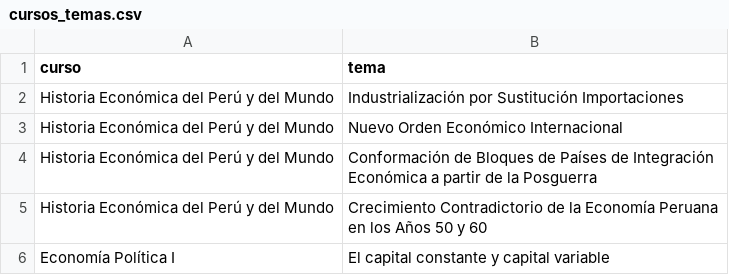
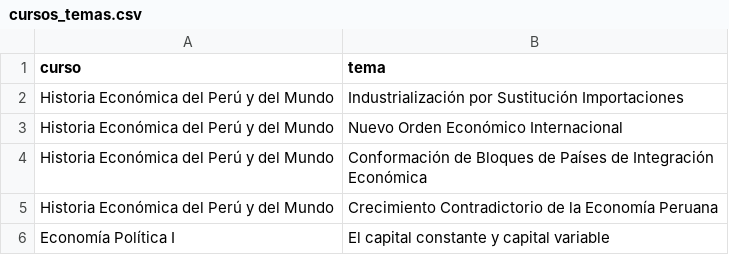
Before and after one commit to percygp/Grupo-de-Estudio, a CSV file: Material Académico/cursos_temas.csv, drawn as a sheet.

Commit message:
Actualizar archivos y carpetas

```diff
--- a/Material Académico/cursos_temas.csv
+++ b/Material Académico/cursos_temas.csv
@@ -3,4 +3,4 @@ Historia Económica del Perú y del Mundo,Industrialización por Sustitución Im
 Historia Económica del Perú y del Mundo,Nuevo Orden Económico Internacional
-Historia Económica del Perú y del Mundo,Conformación de Bloques de Países de Integración Económica a partir de la Posguerra
-Historia Económica del Perú y del Mundo,Crecimiento Contradictorio de la Economía Peruana en los Años 50 y 60
+Historia Económica del Perú y del Mundo,Conformación de Bloques de Países de Integración Económica
+Historia Económica del Perú y del Mundo,Crecimiento Contradictorio de la Economía Peruana
 Economía Política I,El capital constante y capital variable
```
